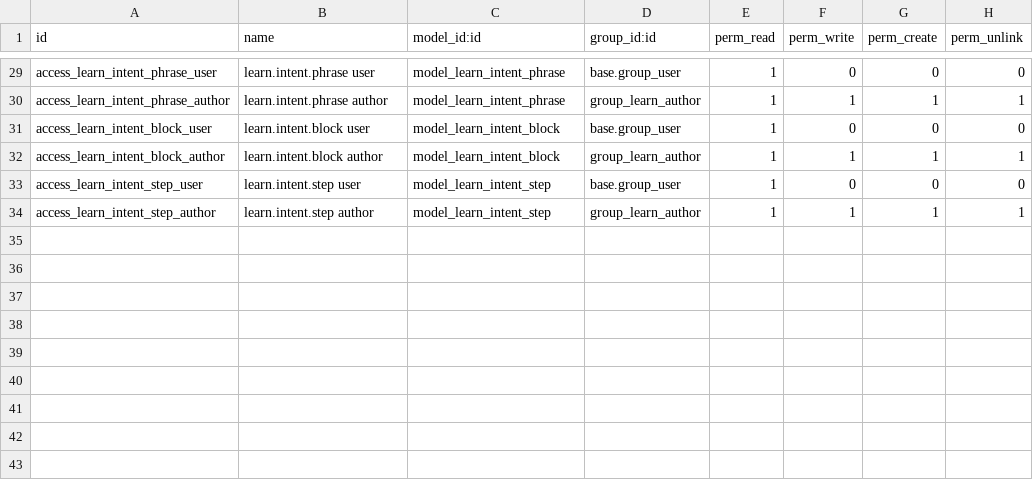
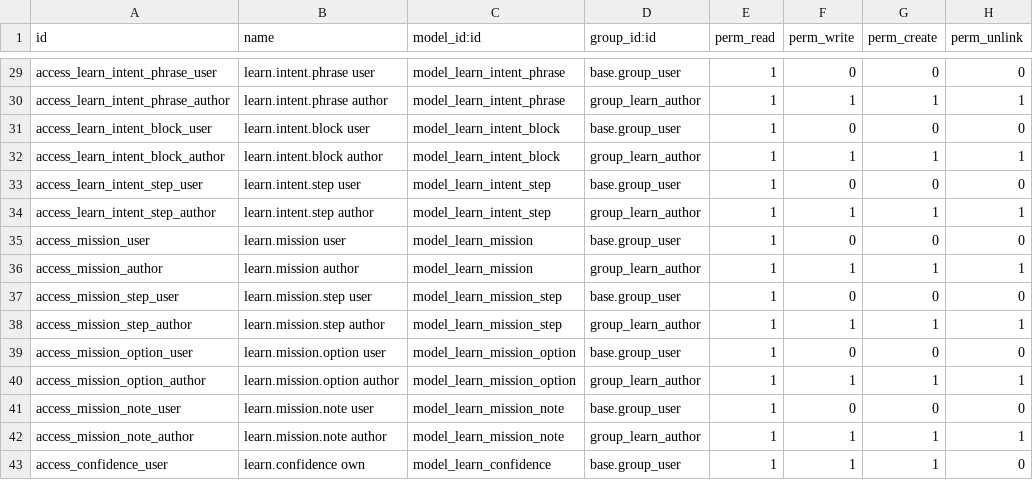
Before and after one commit to biztinct/health, a CSV file: addons/health_learn/security/ir.model.access.csv, drawn as a sheet; only a part is shown, gaps mark what is left out.

```diff
--- a/addons/health_learn/security/ir.model.access.csv
+++ b/addons/health_learn/security/ir.model.access.csv
@@ -34 +34,10 @@ access_learn_intent_step_user,learn.intent.step user,model_learn_intent_step,bas
 access_learn_intent_step_author,learn.intent.step author,model_learn_intent_step,group_learn_author,1,1,1,1
+access_mission_user,learn.mission user,model_learn_mission,base.group_user,1,0,0,0
+access_mission_author,learn.mission author,model_learn_mission,group_learn_author,1,1,1,1
+access_mission_step_user,learn.mission.step user,model_learn_mission_step,base.group_user,1,0,0,0
+access_mission_step_author,learn.mission.step author,model_learn_mission_step,group_learn_author,1,1,1,1
+access_mission_option_user,learn.mission.option user,model_learn_mission_option,base.group_user,1,0,0,0
+access_mission_option_author,learn.mission.option author,model_learn_mission_option,group_learn_author,1,1,1,1
+access_mission_note_user,learn.mission.note user,model_learn_mission_note,base.group_user,1,0,0,0
+access_mission_note_author,learn.mission.note author,model_learn_mission_note,group_learn_author,1,1,1,1
+access_confidence_user,learn.confidence own,model_learn_confidence,base.group_user,1,1,1,0
```
Also changed, not shown: 16 other files.
